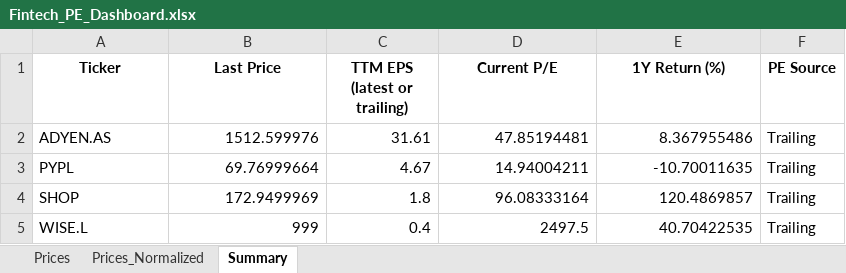
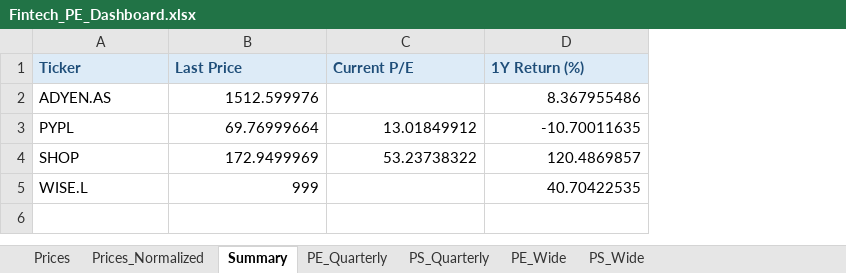
Before and after one commit to h4d1ll/hadillzaher-cv, an Excel workbook: Fintech_PE_Dashboard.xlsx, sheet Summary, drawn as a sheet; values as stored, in another font and other column widths than the file's, no borders; removed rows and columns are numbered as before the commit, all else as after; the diff names each change by its address in the sheet, - before the commit and + after, or states it on an @@ line.

```diff
--- a/Fintech_PE_Dashboard.xlsx (sheet Summary)
+++ b/Fintech_PE_Dashboard.xlsx (sheet Summary)
+sheet tab: PE_Quarterly
+sheet tab: PS_Quarterly
+sheet tab: PE_Wide
+sheet tab: PS_Wide
-column C (TTM EPS (latest or trailing)), rows 2-5: 31.61 | 4.67 | 1.8 | 0.4
-column F (PE Source), rows 2-5: all Trailing
@@ A1:B1 fill: none → #DDEBF7, text colour: black → #1F4E79, alignment: center → left @@
@@ C1:D1 fill: none → #DDEBF7, text colour: black → #1F4E79, alignment: center → left @@
-C2 (Current P/E): 47.85194481
+C2 (Current P/E): (empty)
-C3 (Current P/E): 14.94004211
+C3 (Current P/E): 13.01849912
-C4 (Current P/E): 96.08333164
+C4 (Current P/E): 53.23738322
-C5 (Current P/E): 2497.5
+C5 (Current P/E): (empty)
```
Also changed, not shown: charts or pictures, 2 other files.
